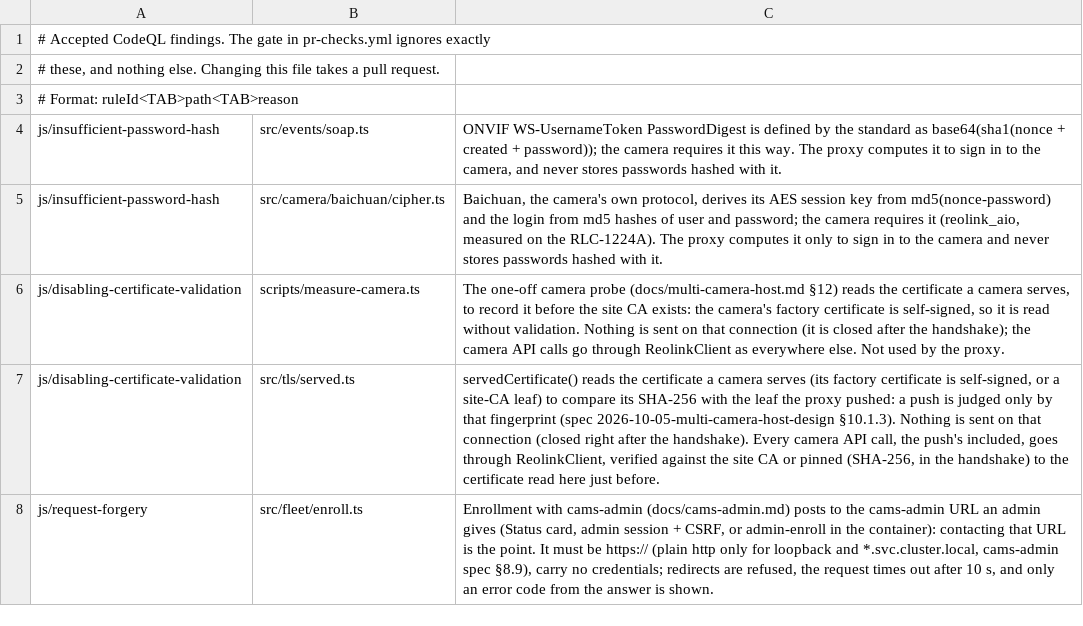
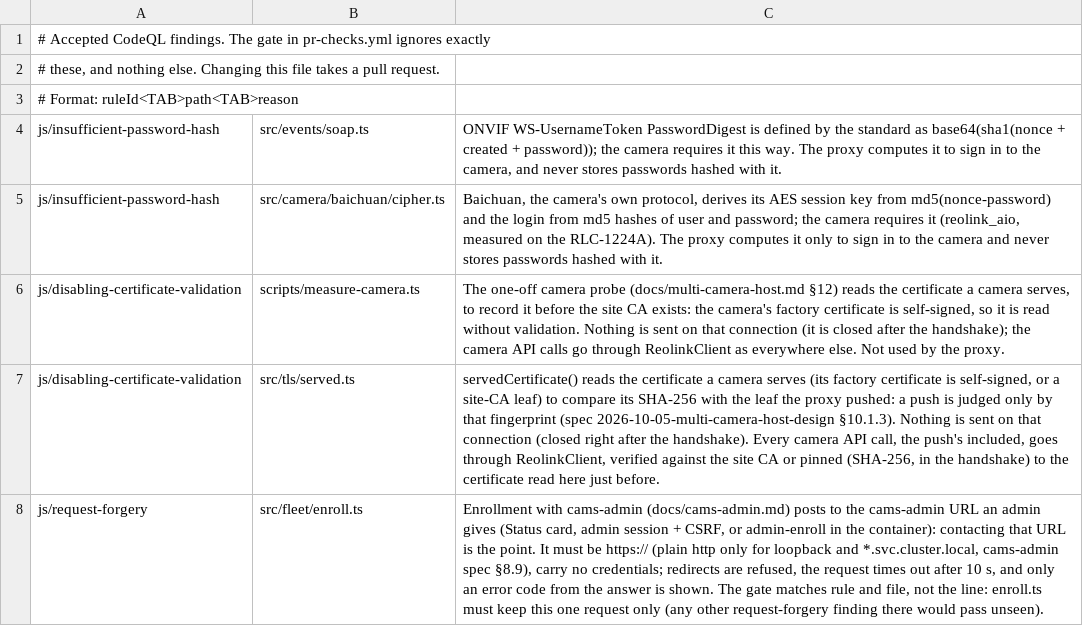
Before and after one commit to klaushofrichter/cam-proxy, a TSV file: .github/codeql-accepted.tsv, drawn as a sheet; the diff names each change by its address in the sheet, - before the commit and + after, or states it on an @@ line.

```diff
--- a/.github/codeql-accepted.tsv
+++ b/.github/codeql-accepted.tsv
-C8: …is shown.
+C8: …is shown. The gate matches rule and file, not the line: enroll.ts must keep this one request only (any other request-forgery finding there would pass unseen).
```
Also changed, not shown: 18 other files.
